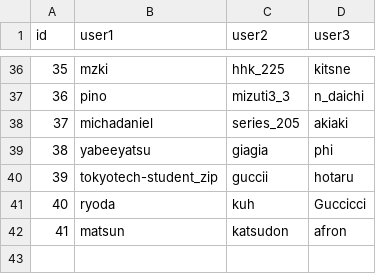
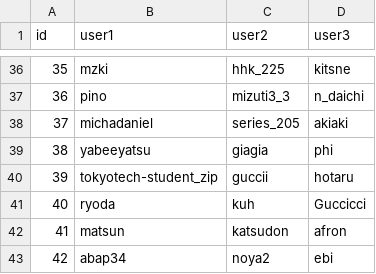
Before and after one commit to abap34/DacQ-v2, a CSV file: backend/static/team_setting.csv, drawn as a sheet; only a part is shown, gaps mark what is left out; the diff names each change by its address in the sheet, - before the commit and + after, or states it on an @@ line.

```diff
--- a/backend/static/team_setting.csv
+++ b/backend/static/team_setting.csv
+row 43: 42 | abap34 | noya2 | ebi
```
Also changed, not shown: 3 other files.
